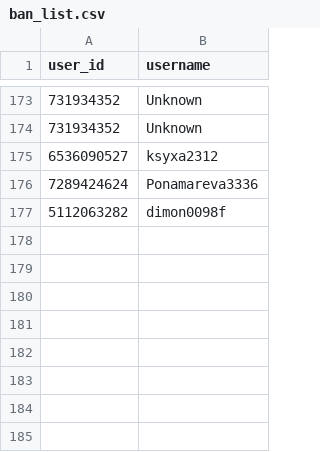
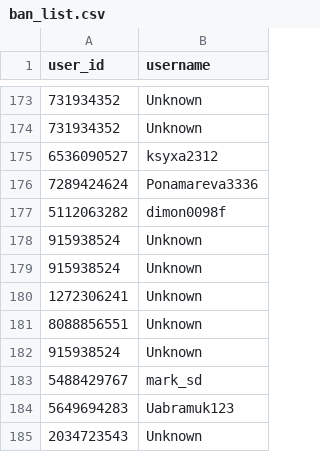
Before and after one commit to brdchy/bot_cleaner, a CSV file: txts/ban_list.csv, drawn as a sheet; only a part is shown, gaps mark what is left out.

```diff
--- a/txts/ban_list.csv
+++ b/txts/ban_list.csv
@@ -177 +177,9 @@ user_id,username
 5112063282,dimon0098f
+915938524,Unknown
+915938524,Unknown
+1272306241,Unknown
+8088856551,Unknown
+915938524,Unknown
+5488429767,mark_sd
+5649694283,Uabramuk123
+2034723543,Unknown
```
Also changed, not shown: txts/admin_actions.csv, txts/ban_candidates.csv, 1 other file.
